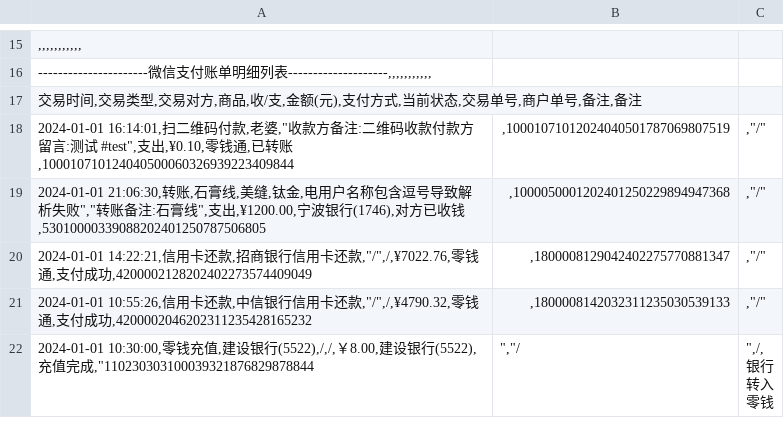
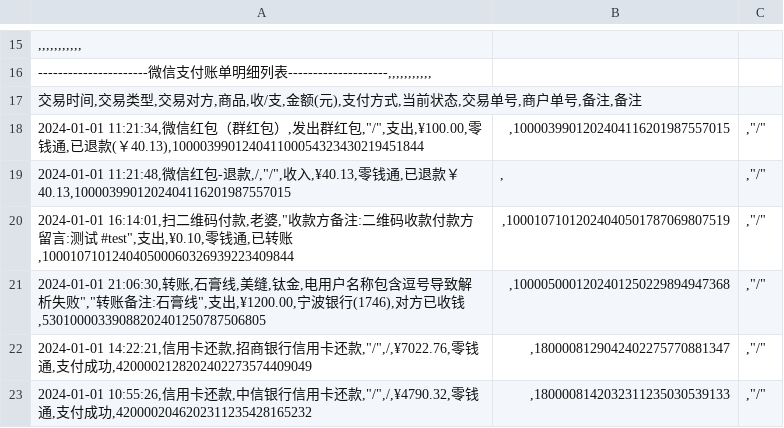
Before and after one commit to dhr2333/Beancount-Trans, a CSV file: 账单测试/完整测试_微信.csv, drawn as a sheet; only a part is shown, gaps mark what is left out; the shorter side is filled out with more unchanged rows.

```diff
--- a/账单测试/完整测试_微信.csv
+++ b/账单测试/完整测试_微信.csv
@@ -17,2 +17,4 @@
 交易时间,交易类型,交易对方,商品,收/支,金额(元),支付方式,当前状态,交易单号,商户单号,备注,备注
+2024-01-01 11:21:34,微信红包（群红包）,发出群红包,"/",支出,¥100.00,零钱通,已退款(￥40.13),100003990124041100054323430219451844	,1000039901202404116201987557015	,"/"
+2024-01-01 11:21:48,微信红包-退款,/,"/",收入,¥40.13,零钱通,已退款￥40.13,1000039901202404116201987557015	,	,"/"
 2024-01-01 16:14:01,扫二维码付款,老婆,"收款方备注:二维码收款付款方留言:测试 #test",支出,¥0.10,零钱通,已转账,100010710124040500060326939223409844	,10001071012024040501787069807519	,"/"
```
Also changed, not shown: 3 other files.
